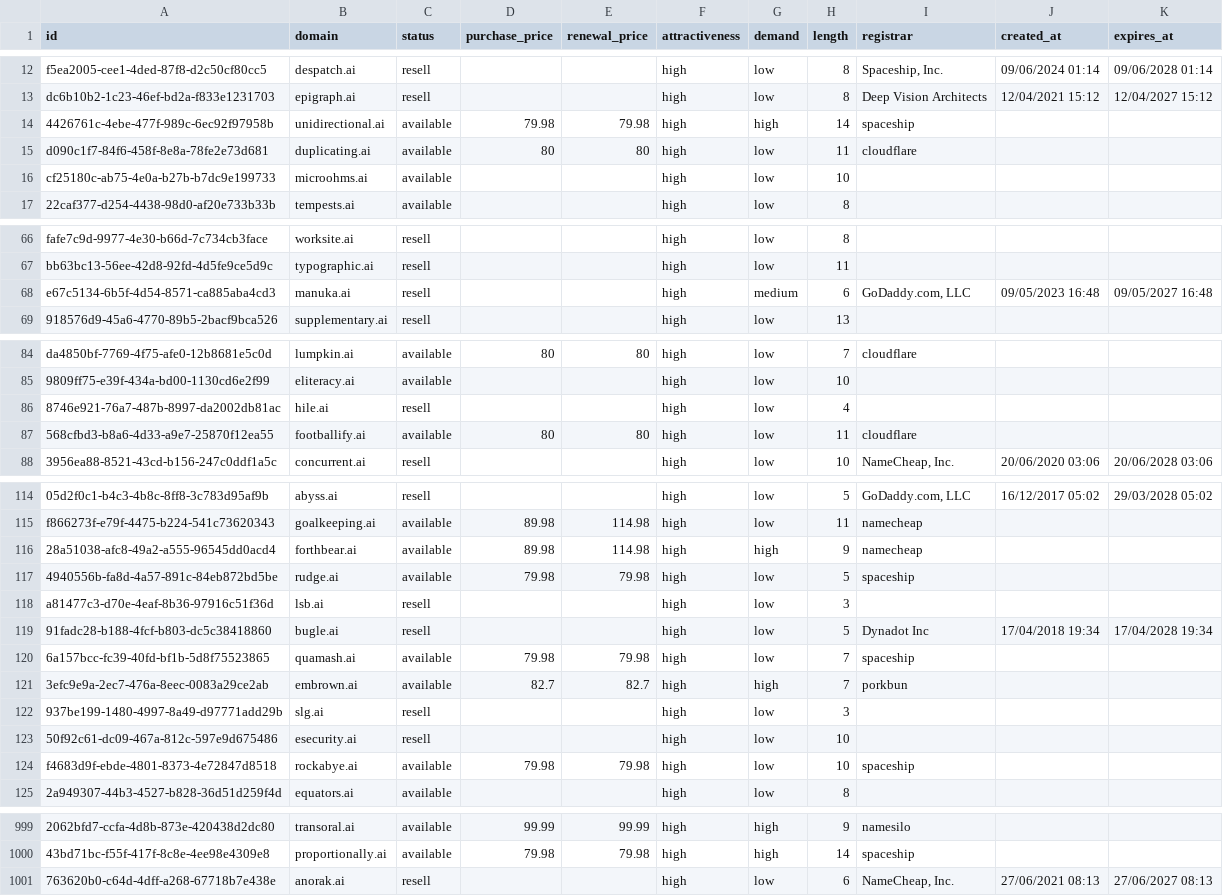
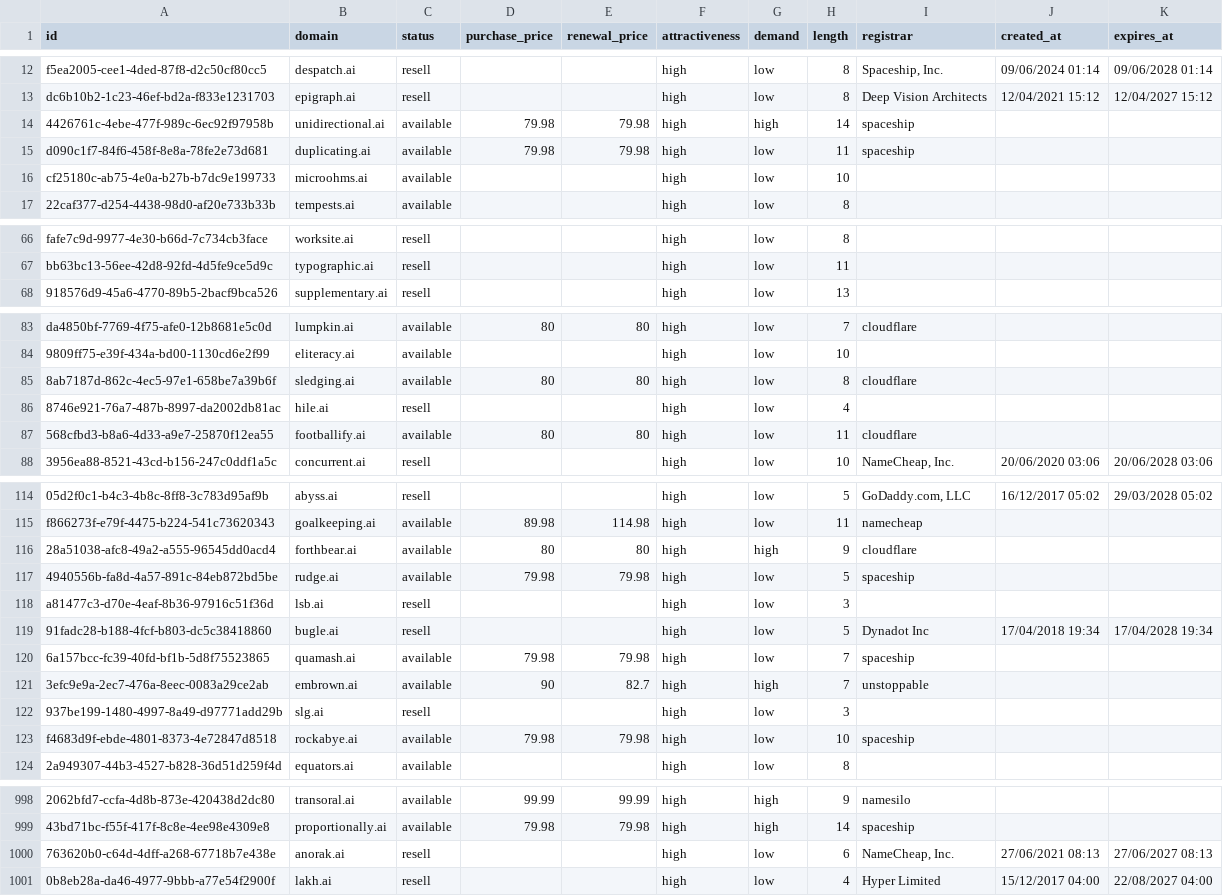
Before and after one commit to UniqueDomains/ai-oneword-domains, a CSV file: ai.csv, drawn as a sheet; only a part is shown, gaps mark what is left out; removed rows and columns are numbered as before the commit, all else as after; the diff covers the shown part only; the diff names each change by its address in the sheet, - before the commit and + after, or states it on an @@ line.

Commit message:
Domains update

```diff
--- a/ai.csv
+++ b/ai.csv
-D15 (purchase_price): 80
+D15 (purchase_price): 79.98
-E15 (renewal_price): 80
+E15 (renewal_price): 79.98
-I15 (registrar): cloudflare
+I15 (registrar): spaceship
-row 68: e67c5134-6b5f-4d54-8571-ca885aba4cd3 | manuka.ai | resell |  |  | high | medium | 6 | GoDaddy.com, LLC | 09/05/2023 16:48 | 09/05/2027 16:48
+row 85: 8ab7187d-862c-4ec5-97e1-658be7a39b6f | sledging.ai | available | 80 | 80 | high | low | 8 | cloudflare
-D116 (purchase_price): 89.98
+D116 (purchase_price): 80
-E116 (renewal_price): 114.98
+E116 (renewal_price): 80
-I116 (registrar): namecheap
+I116 (registrar): cloudflare
-D121 (purchase_price): 82.7
+D121 (purchase_price): 90
-I121 (registrar): porkbun
+I121 (registrar): unstoppable
-row 123: 50f92c61-dc09-467a-812c-597e9d675486 | esecurity.ai | resell |  |  | high | low | 10
+row 1001: 0b8eb28a-da46-4977-9bbb-a77e54f2900f | lakh.ai | resell |  |  | high | low | 4 | Hyper Limited | 15/12/2017 04:00 | 22/08/2027 04:00
```
Also changed, not shown: 44 edited cells elsewhere in this file, 5 other files.
